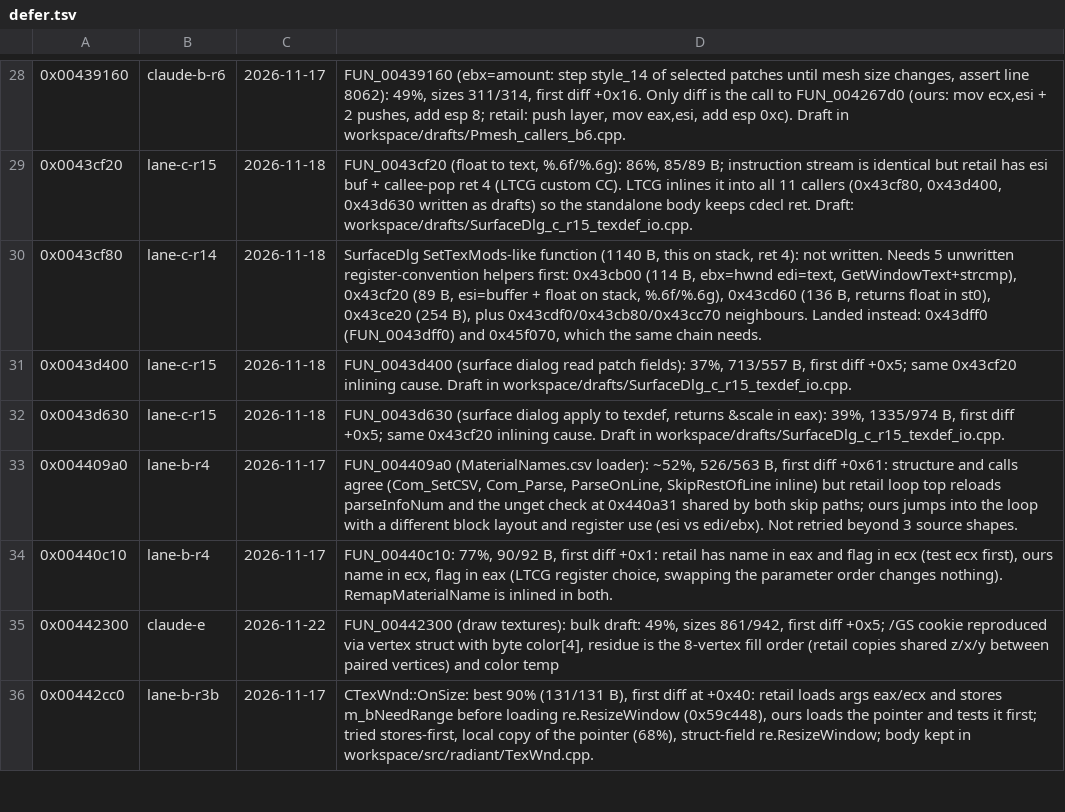
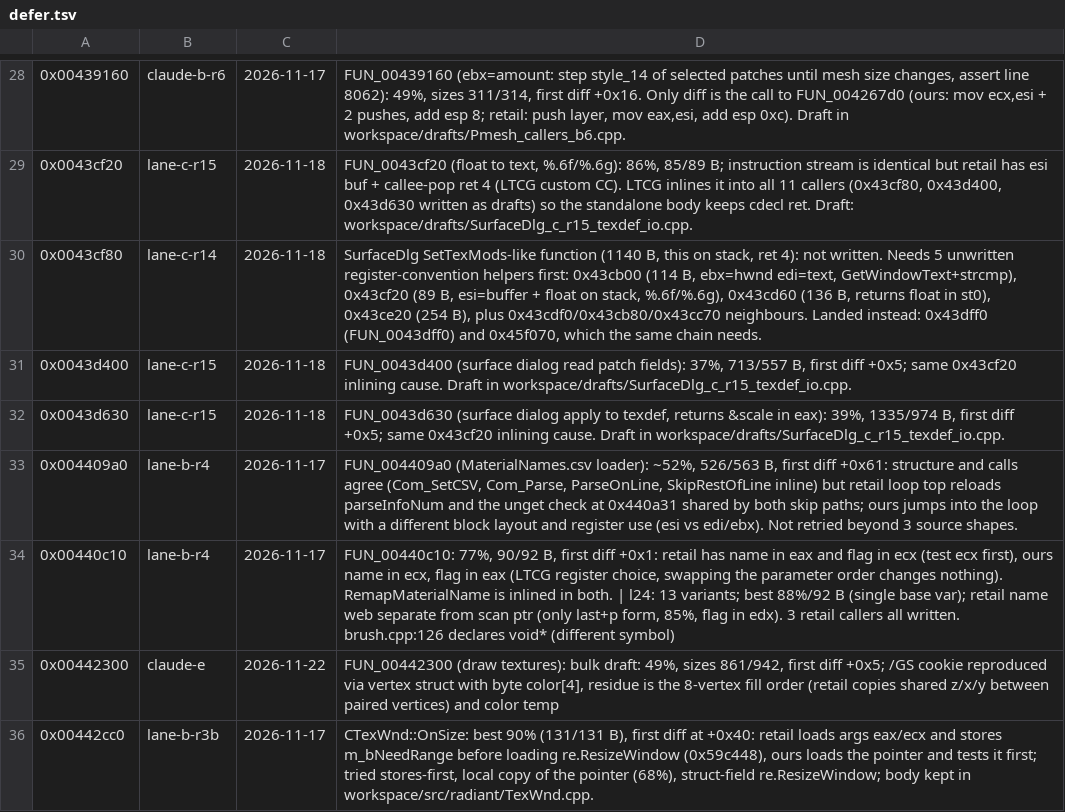
Before and after one commit to nawaftahir/cod2_wip, a TSV file: ledger/defer.tsv, drawn as a sheet; only a part is shown, gaps mark what is left out.

Commit message:
ledger: 440c10 evidence

```diff
--- a/ledger/defer.tsv
+++ b/ledger/defer.tsv
@@ -33,3 +33,3 @@
 0x004409a0	lane-b-r4	2026-11-17	FUN_004409a0 (MaterialNames.csv loader): ~52%, 526/563 B, first diff +0x61: structure and calls agree (Com_SetCSV, Com_Parse, ParseOnLine, SkipRestOfLine inline) but retail loop top reloads parseInfoNum and the unget check at 0x440a31 shared by both skip paths; ours jumps into the loop with a different block layout and register use (esi vs edi/ebx). Not retried beyond 3 source shapes.
-0x00440c10	lane-b-r4	2026-11-17	FUN_00440c10: 77%, 90/92 B, first diff +0x1: retail has name in eax and flag in ecx (test ecx first), ours name in ecx, flag in eax (LTCG register choice, swapping the parameter order changes nothing). RemapMaterialName is inlined in both.
+0x00440c10	lane-b-r4	2026-11-17	FUN_00440c10: 77%, 90/92 B, first diff +0x1: retail has name in eax and flag in ecx (test ecx first), ours name in ecx, flag in eax (LTCG register choice, swapping the parameter order changes nothing). RemapMaterialName is inlined in both. | l24: 13 variants; best 88%/92 B (single base var); retail name web separate from scan ptr (only last+p form, 85%, flag in edx). 3 retail callers all written. brush.cpp:126 declares void* (different symbol)
 0x00442300	claude-e	2026-11-22	FUN_00442300 (draw textures): bulk draft: 49%, sizes 861/942, first diff +0x5; /GS cookie reproduced via vertex struct with byte color[4], residue is the 8-vertex fill order (retail copies shared z/x/y between paired vertices) and color temp
```
